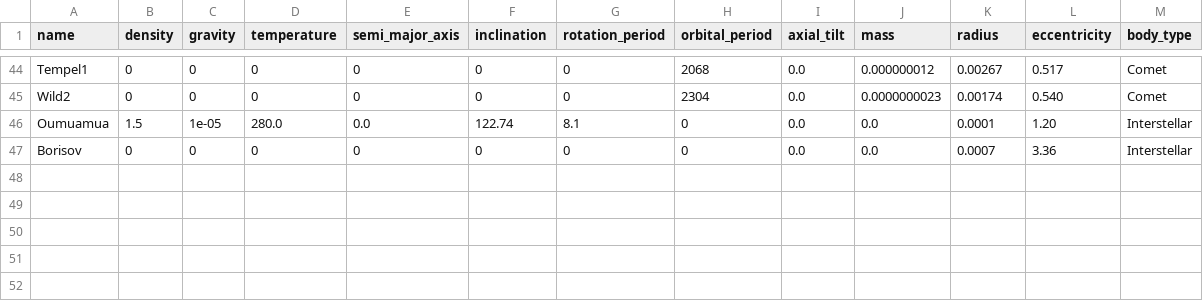
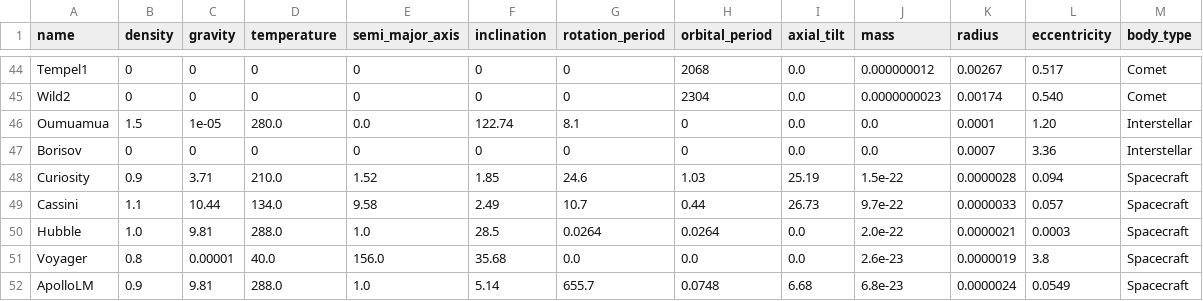
Before and after one commit to vodkashot-star/solar-system, a CSV file: spaceAI/data/celestial_objects.csv, drawn as a sheet; only a part is shown, gaps mark what is left out; the diff names each change by its address in the sheet, - before the commit and + after, or states it on an @@ line.

Commit message:
feat: add NASA spacecraft as first-class bodies with OBJ→GLB pipeline
- Add 5 spacecraft (Curiosity, Cassini, Hubble, Voyager 1, Apollo LM) to BODIES
- New BodyType 'spacecraft' with teal #26c6da colour
- MissionInfo type + parentBody field on Body
- SpacecraftOrbit.tsx: orbits spacecraft around parent body each frame
- SolarSystem.tsx: split render loop for celestial vs spacecraft
- BodyDetailModal.tsx: MissionInfo card (agency, year, target, status badge)
- AIClassificationPanel.tsx: 'Human-made spacecraft' fallback when AI offline
- scripts/convert_nasa_model.sh: OBJ→GLB pipeline (obj2gltf + gltf-transform)
- package.json: models:convert script + obj2gltf@3.2.0 devDep
- 5 asset JSON stubs in client/src/assets/solar/
- 5 Spacecraft rows in spaceAI/data/celestial_objects.csv
- Updated README.md, AGENTS.md, AUDIT.md, plans + research docs
- Test count: 131→152, all passing; tsc clean

```diff
--- a/spaceAI/data/celestial_objects.csv
+++ b/spaceAI/data/celestial_objects.csv
+row 48: Curiosity | 0.9 | 3.71 | 210.0 | 1.52 | 1.85 | 24.6 | 1.03 | 25.19 | 1.5e-22 | 0.0000028 | 0.094 | Spacecraft
+row 49: Cassini | 1.1 | 10.44 | 134.0 | 9.58 | 2.49 | 10.7 | 0.44 | 26.73 | 9.7e-22 | 0.0000033 | 0.057 | Spacecraft
+row 50: Hubble | 1.0 | 9.81 | 288.0 | 1.0 | 28.5 | 0.0264 | 0.0264 | 0.0 | 2.0e-22 | 0.0000021 | 0.0003 | Spacecraft
+row 51: Voyager | 0.8 | 0.00001 | 40.0 | 156.0 | 35.68 | 0.0 | 0.0 | 0.0 | 2.6e-23 | 0.0000019 | 3.8 | Spacecraft
+row 52: ApolloLM | 0.9 | 9.81 | 288.0 | 1.0 | 5.14 | 655.7 | 0.0748 | 6.68 | 6.8e-23 | 0.0000024 | 0.0549 | Spacecraft
```
Also changed, not shown: 34 other files.
